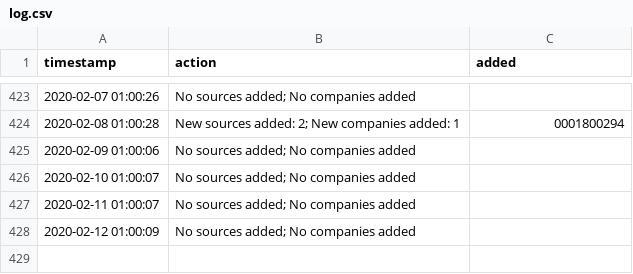
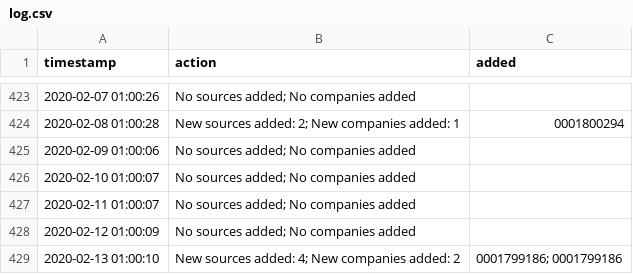
Before and after one commit to moman822/auto-abs, a CSV file: abs-ee/data/log.csv, drawn as a sheet; only a part is shown, gaps mark what is left out; the diff names each change by its address in the sheet, - before the commit and + after, or states it on an @@ line.

Commit message:
updating companies and log

```diff
--- a/abs-ee/data/log.csv
+++ b/abs-ee/data/log.csv
+row 429: 2020-02-13 01:00:10 | New sources added: 4; New companies added: 2 | 0001799186; 0001799186
```
Also changed, not shown: abs-ee/data/companies.csv, 1 other file.
